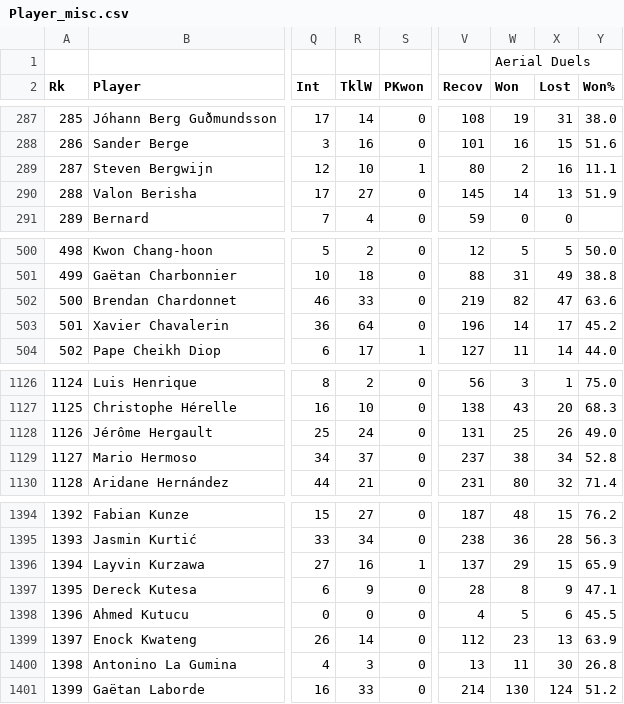
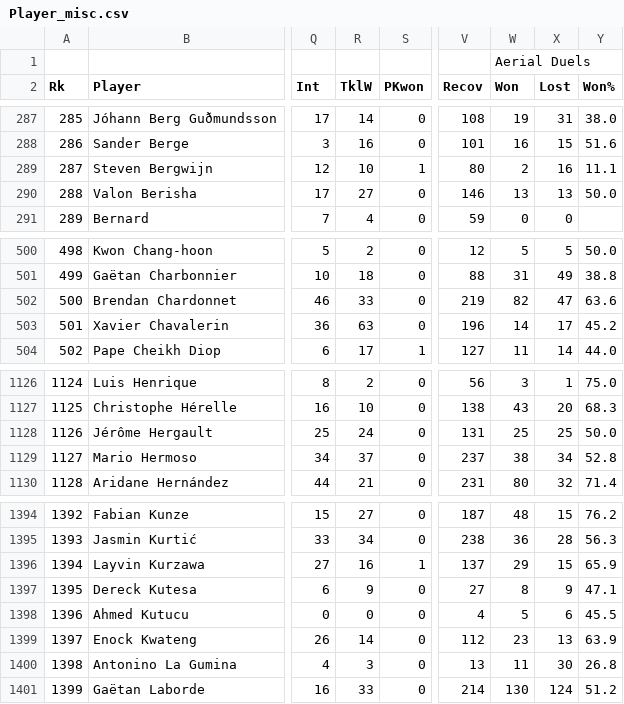
Before and after one commit to somdeep/Statball, a CSV file: ScrapedPlayerResources/Player_misc.csv (was ScrapedResources/Player_misc.csv), drawn as a sheet; only a part is shown, gaps mark what is left out; the diff names each change by its address in the sheet, - before the commit and + after, or states it on an @@ line.

```diff
--- a/ScrapedResources/Player_misc.csv
+++ b/ScrapedPlayerResources/Player_misc.csv
-V290 (Recov): 145
+V290 (Recov): 146
-W290 (Won): 14
+W290 (Won): 13
-Y290 (Won%): 51.9
+Y290 (Won%): 50.0
-R503 (TklW): 64
+R503 (TklW): 63
-X1128 (Lost): 26
+X1128 (Lost): 25
-Y1128 (Won%): 49.0
+Y1128 (Won%): 50.0
-V1397 (Recov): 28
+V1397 (Recov): 27
```
Also changed, not shown: ScrapedPlayerResources/Player_defense.csv, ScrapedPlayerResources/Player_passing.csv, 17 other files.
